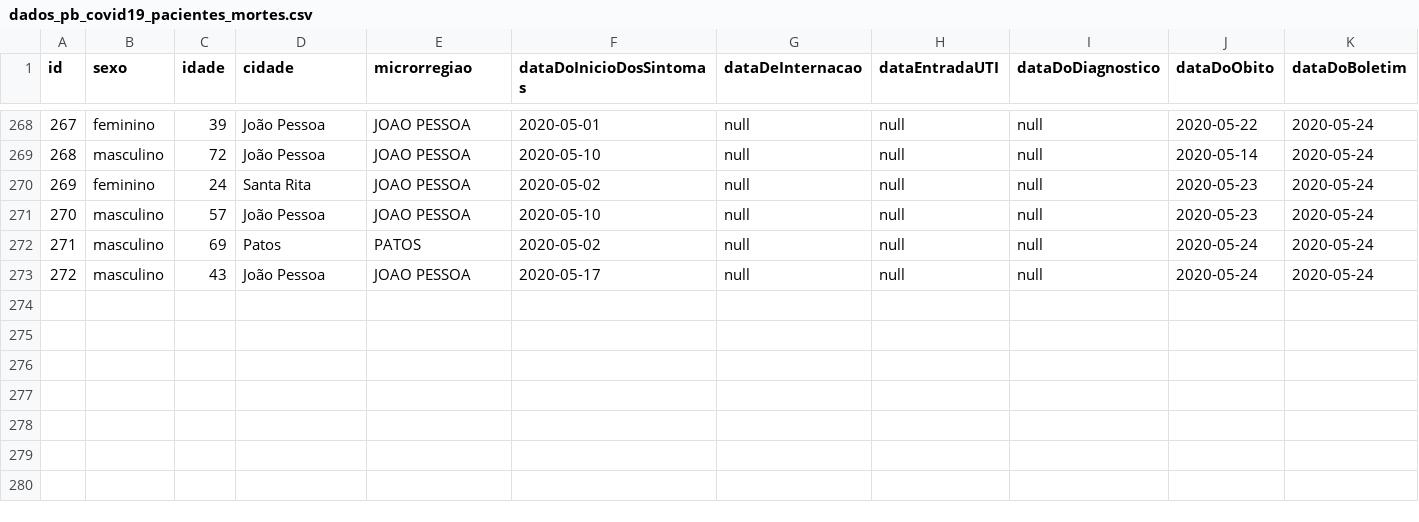
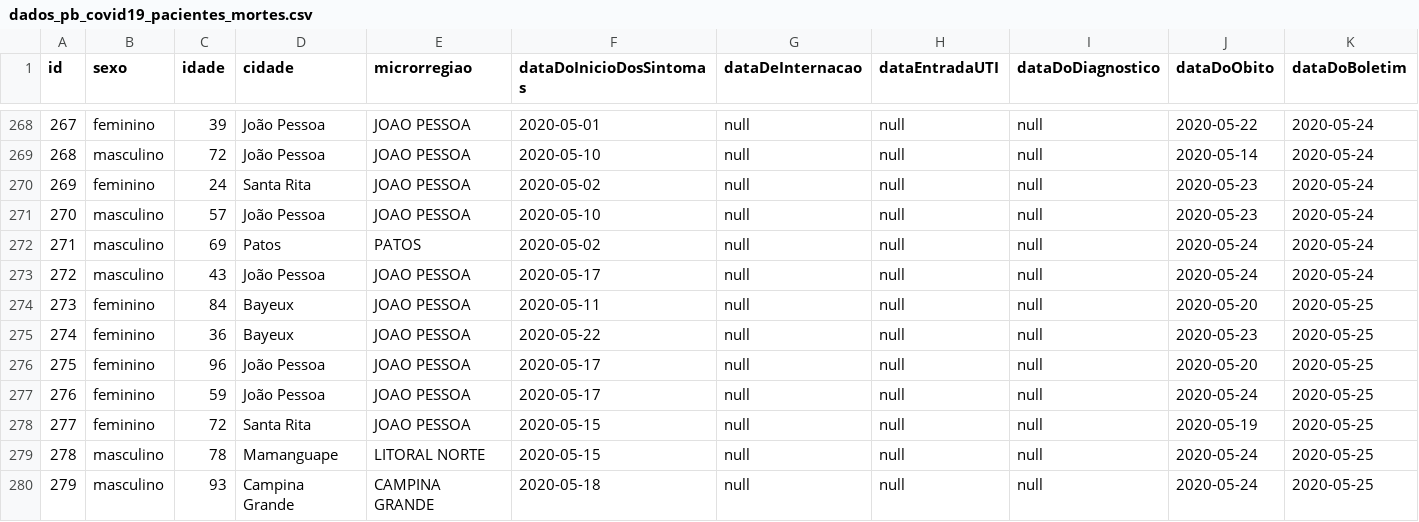
Before and after one commit to covid19pb/covid19pb.github.io, a CSV file: data/dados_pb_covid19_pacientes_mortes.csv, drawn as a sheet; only a part is shown, gaps mark what is left out; rows hold the shown columns only; the diff names each change by its address in the sheet, - before the commit and + after, or states it on an @@ line.

Commit message:
Atualização dos dados - 25/05/2020
Boletim da secretaria da saúde da PB
Data: 25/05/2020
Horário: 18h

```diff
--- a/data/dados_pb_covid19_pacientes_mortes.csv
+++ b/data/dados_pb_covid19_pacientes_mortes.csv
+row 274: 273 | feminino | 84 | Bayeux | JOAO PESSOA | 2020-05-11 | null | null | null | 2020-05-20 | 2020-05-25
+row 275: 274 | feminino | 36 | Bayeux | JOAO PESSOA | 2020-05-22 | null | null | null | 2020-05-23 | 2020-05-25
+row 276: 275 | feminino | 96 | João Pessoa | JOAO PESSOA | 2020-05-17 | null | null | null | 2020-05-20 | 2020-05-25
+row 277: 276 | feminino | 59 | João Pessoa | JOAO PESSOA | 2020-05-17 | null | null | null | 2020-05-24 | 2020-05-25
+row 278: 277 | feminino | 72 | Santa Rita | JOAO PESSOA | 2020-05-15 | null | null | null | 2020-05-19 | 2020-05-25
+row 279: 278 | masculino | 78 | Mamanguape | LITORAL NORTE | 2020-05-15 | null | null | null | 2020-05-24 | 2020-05-25
+row 280: 279 | masculino | 93 | Campina Grande | CAMPINA GRANDE | 2020-05-18 | null | null | null | 2020-05-24 | 2020-05-25
```
Also changed, not shown: data/brasil_io_historico_cidades_paraiba.csv, data/dados_pb_covid19_boletim_FaixaEtaria.csv, 7 other files.
